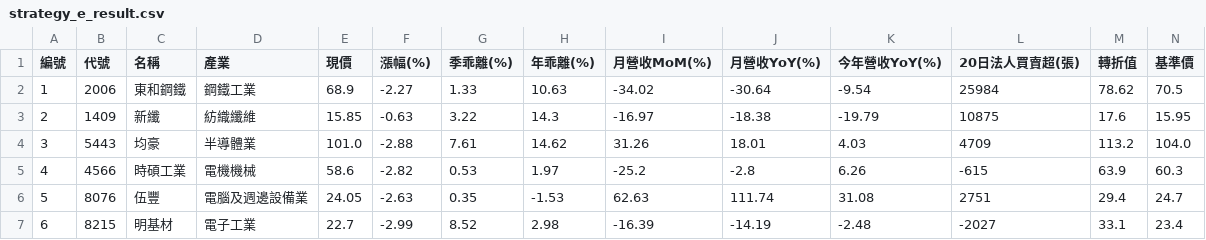
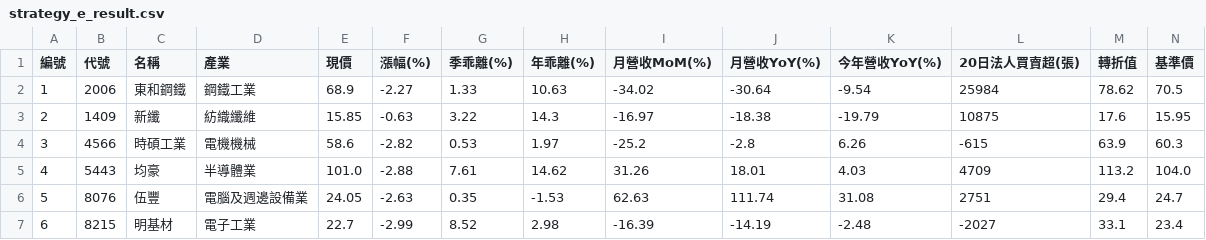
Before and after one commit to chiachan0108/quantum-scanner-web, a CSV file: strategy_e_result.csv, drawn as a sheet; only a part is shown; removed rows and columns are numbered as before the commit, all else as after; rows hold the shown columns only; the diff names each change by its address in the sheet, - before the commit and + after, or states it on an @@ line.

```diff
--- a/strategy_e_result.csv
+++ b/strategy_e_result.csv
-row 4: 3 | 5443 | 均豪 | 半導體業 | 101.0 | -2.88 | 7.61 | 14.62 | 31.26 | 18.01 | 4.03 | 4709 | 113.2 | 104.0
-A4 (編號): 4
+A4 (編號): 3
+row 5: 4 | 5443 | 均豪 | 半導體業 | 101.0 | -2.88 | 7.61 | 14.62 | 31.26 | 18.01 | 4.03 | 4709 | 113.2 | 104.0
```
Also changed, not shown: strategy_a_result.csv, strategy_b_result.csv, 2 other files.
